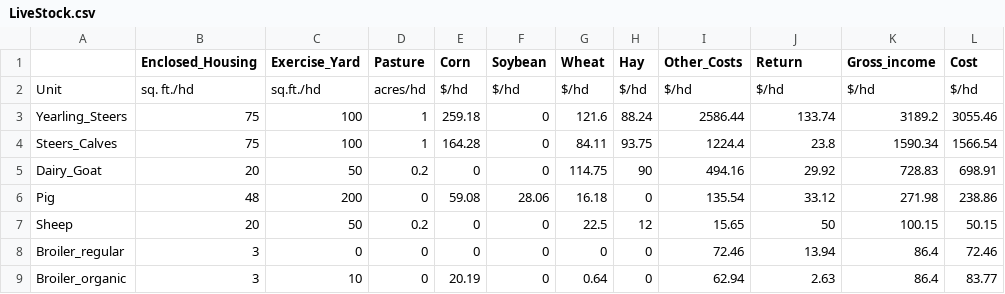
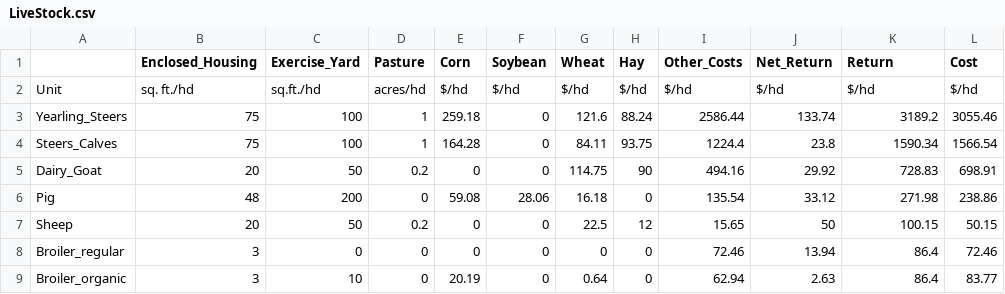
Before and after one commit to Quesadius/FarmOpt, a CSV file: LiveStock.csv, drawn as a sheet.

Commit message:
Update LiveStock.csv

```diff
--- a/LiveStock.csv
+++ b/LiveStock.csv
@@ -1,2 +1,2 @@
-,Enclosed_Housing,Exercise_Yard,Pasture,Corn,Soybean,Wheat,Hay,Other_Costs,Return,Gross_income, Cost
+,Enclosed_Housing,Exercise_Yard,Pasture,Corn,Soybean,Wheat,Hay,Other_Costs,Net_Return,Return,Cost
 Unit,sq. ft./hd,sq.ft./hd,acres/hd,$/hd,$/hd,$/hd,$/hd,$/hd,$/hd,$/hd,$/hd
```
